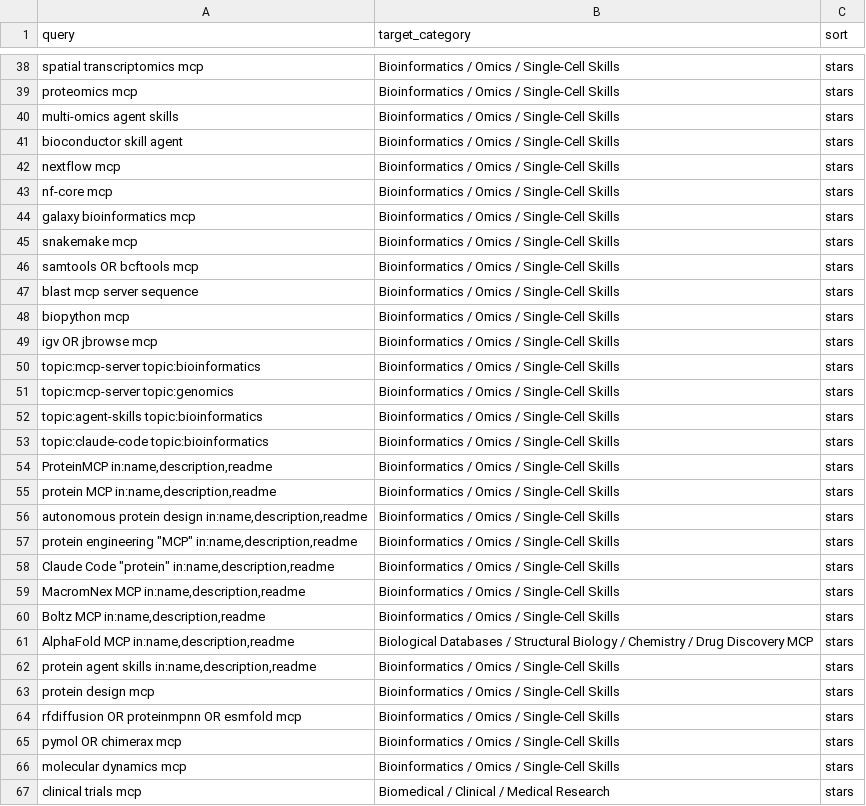
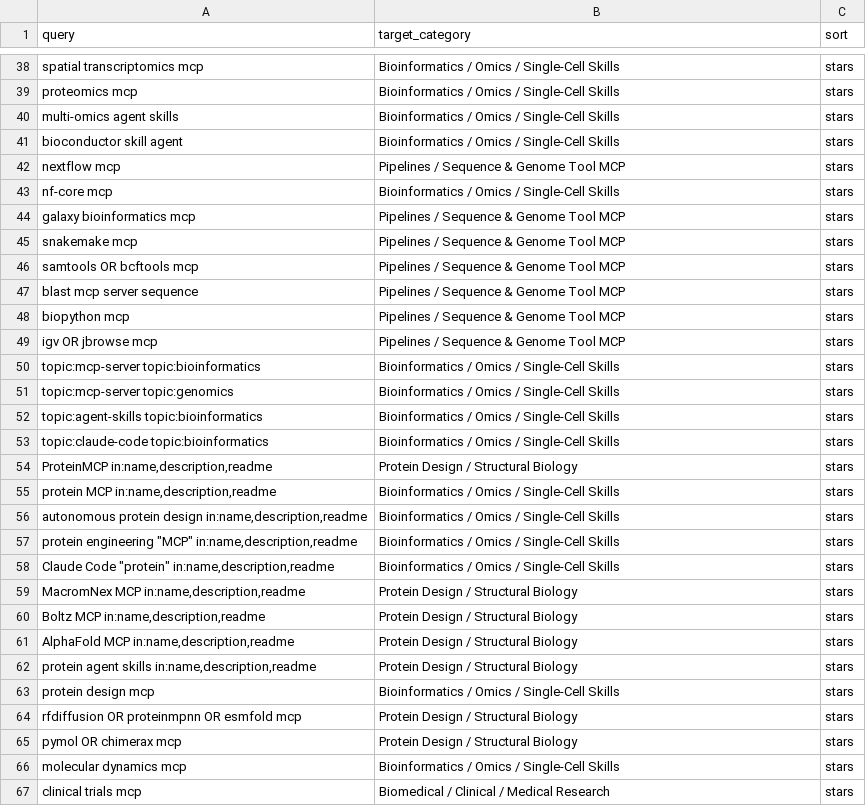
Before and after one commit to CrazyHsu/research-bioinfo-ai-repos, a TSV file: data/discovery_queries.tsv, drawn as a sheet; only a part is shown, gaps mark what is left out; the diff covers the shown part only.

```diff
--- a/data/discovery_queries.tsv
+++ b/data/discovery_queries.tsv
@@ -41,2 +41,2 @@ proteomics mcp	Bioinformatics / Omics / Single-Cell Skills	stars
 bioconductor skill agent	Bioinformatics / Omics / Single-Cell Skills	stars
-nextflow mcp	Bioinformatics / Omics / Single-Cell Skills	stars
+nextflow mcp	Pipelines / Sequence & Genome Tool MCP	stars
@@ -44,7 +44,7 @@ nextflow mcp	Bioinformatics / Omics / Single-Cell Skills	stars
-galaxy bioinformatics mcp	Bioinformatics / Omics / Single-Cell Skills	stars
-snakemake mcp	Bioinformatics / Omics / Single-Cell Skills	stars
-samtools OR bcftools mcp	Bioinformatics / Omics / Single-Cell Skills	stars
-blast mcp server sequence	Bioinformatics / Omics / Single-Cell Skills	stars
-biopython mcp	Bioinformatics / Omics / Single-Cell Skills	stars
-igv OR jbrowse mcp	Bioinformatics / Omics / Single-Cell Skills	stars
+galaxy bioinformatics mcp	Pipelines / Sequence & Genome Tool MCP	stars
+snakemake mcp	Pipelines / Sequence & Genome Tool MCP	stars
+samtools OR bcftools mcp	Pipelines / Sequence & Genome Tool MCP	stars
+blast mcp server sequence	Pipelines / Sequence & Genome Tool MCP	stars
+biopython mcp	Pipelines / Sequence & Genome Tool MCP	stars
+igv OR jbrowse mcp	Pipelines / Sequence & Genome Tool MCP	stars
 topic:mcp-server topic:bioinformatics	Bioinformatics / Omics / Single-Cell Skills	stars
@@ -53,2 +53,2 @@ topic:agent-skills topic:bioinformatics	Bioinformatics / Omics / Single-Cell Ski
 topic:claude-code topic:bioinformatics	Bioinformatics / Omics / Single-Cell Skills	stars
-ProteinMCP in:name,description,readme	Bioinformatics / Omics / Single-Cell Skills	stars
+ProteinMCP in:name,description,readme	Protein Design / Structural Biology	stars
@@ -59,4 +59,4 @@ ProteinMCP in:name,description,readme	Bioinformatics / Omics / Single-Cell Skill
-MacromNex MCP in:name,description,readme	Bioinformatics / Omics / Single-Cell Skills	stars
-Boltz MCP in:name,description,readme	Bioinformatics / Omics / Single-Cell Skills	stars
-AlphaFold MCP in:name,description,readme	Biological Databases / Structural Biology / Chemistry / Drug Discovery MCP	stars
-protein agent skills in:name,description,readme	Bioinformatics / Omics / Single-Cell Skills	stars
+MacromNex MCP in:name,description,readme	Protein Design / Structural Biology	stars
+Boltz MCP in:name,description,readme	Protein Design / Structural Biology	stars
+AlphaFold MCP in:name,description,readme	Protein Design / Structural Biology	stars
+protein agent skills in:name,description,readme	Protein Design / Structural Biology	stars
@@ -64,2 +64,2 @@ protein agent skills in:name,description,readme	Bioinformatics / Omics / Single-
-rfdiffusion OR proteinmpnn OR esmfold mcp	Bioinformatics / Omics / Single-Cell Skills	stars
-pymol OR chimerax mcp	Bioinformatics / Omics / Single-Cell Skills	stars
+rfdiffusion OR proteinmpnn OR esmfold mcp	Protein Design / Structural Biology	stars
+pymol OR chimerax mcp	Protein Design / Structural Biology	stars
```
Also changed, not shown: 15 edited cells elsewhere in this file, 12 other files.
